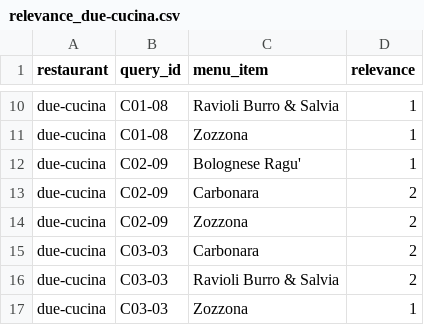
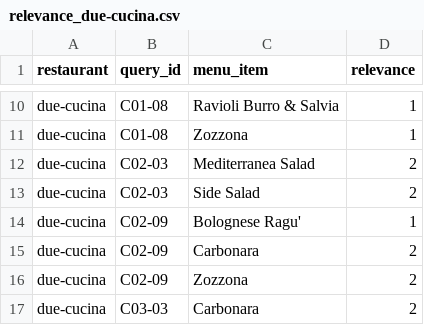
Before and after one commit to ahsank/restaurant-search, a CSV file: data/queries/relevance_due-cucina.csv, drawn as a sheet; only a part is shown, gaps mark what is left out; the shorter side is filled out with more unchanged rows.

```diff
--- a/data/queries/relevance_due-cucina.csv
+++ b/data/queries/relevance_due-cucina.csv
@@ -11,2 +11,4 @@ due-cucina,C01-08,Ravioli Burro & Salvia,1
 due-cucina,C01-08,Zozzona,1
+due-cucina,C02-03,Mediterranea Salad,2
+due-cucina,C02-03,Side Salad,2
 due-cucina,C02-09,Bolognese Ragu',1
```
Also changed, not shown: data/queries/relevance_juanita-cantina.csv, data/queries/relevance_mendocino-farms.csv, 1 other file.
